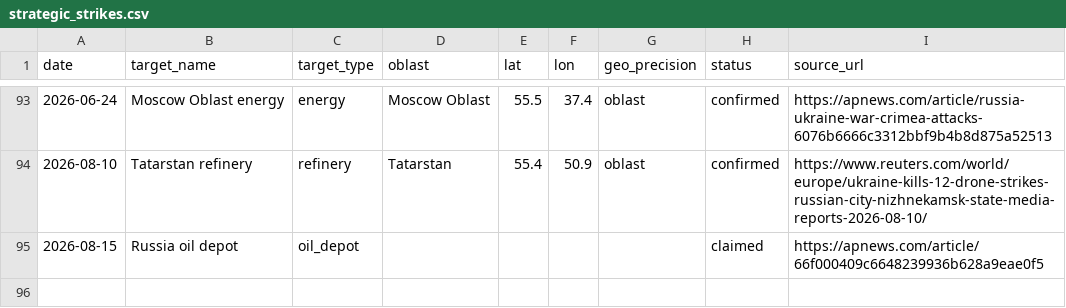
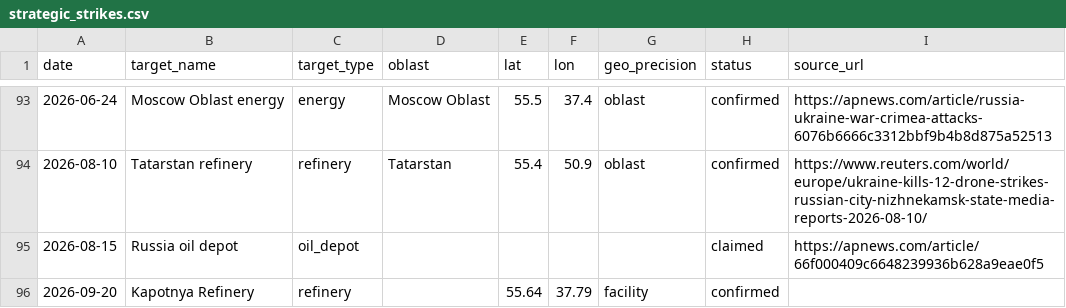
Before and after one commit to AlexTsiris/Russian-Ukraine-War, a CSV file: powerbi/strategic_strikes.csv, drawn as a sheet; only a part is shown, gaps mark what is left out; the diff names each change by its address in the sheet, - before the commit and + after, or states it on an @@ line.

```diff
--- a/powerbi/strategic_strikes.csv
+++ b/powerbi/strategic_strikes.csv
+row 96: 2026-09-20 | Kapotnya Refinery | refinery |  | 55.64 | 37.79 | facility | confirmed
```
Also changed, not shown: powerbi/equipment_by_month.csv, powerbi/equipment_by_type.csv, 10 other files.
